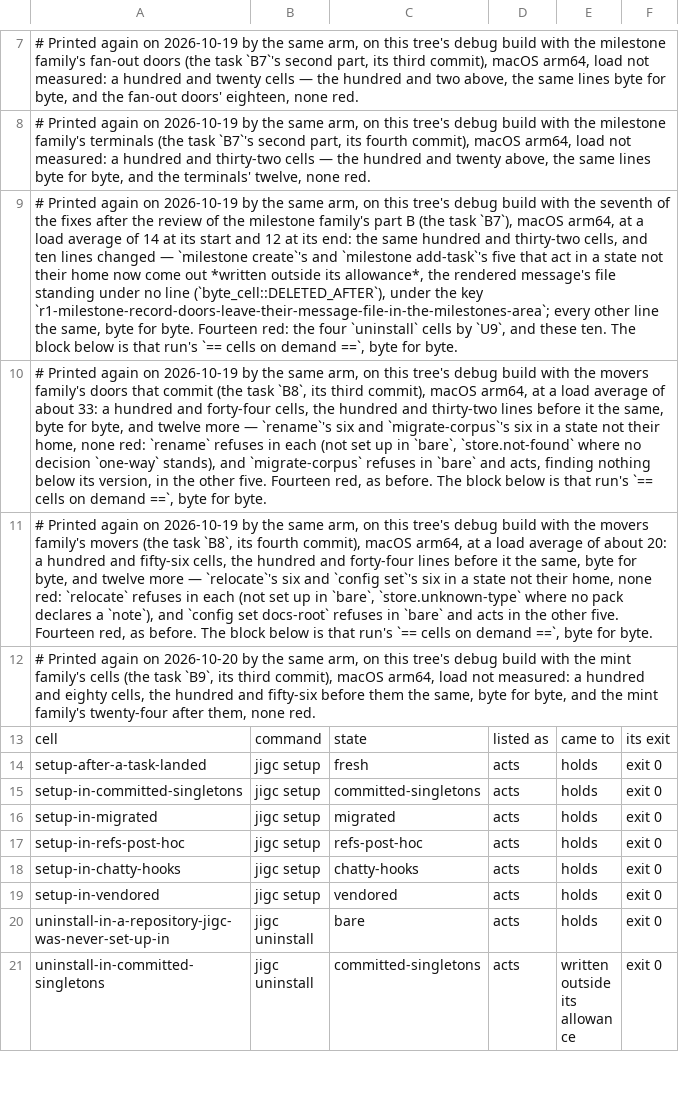
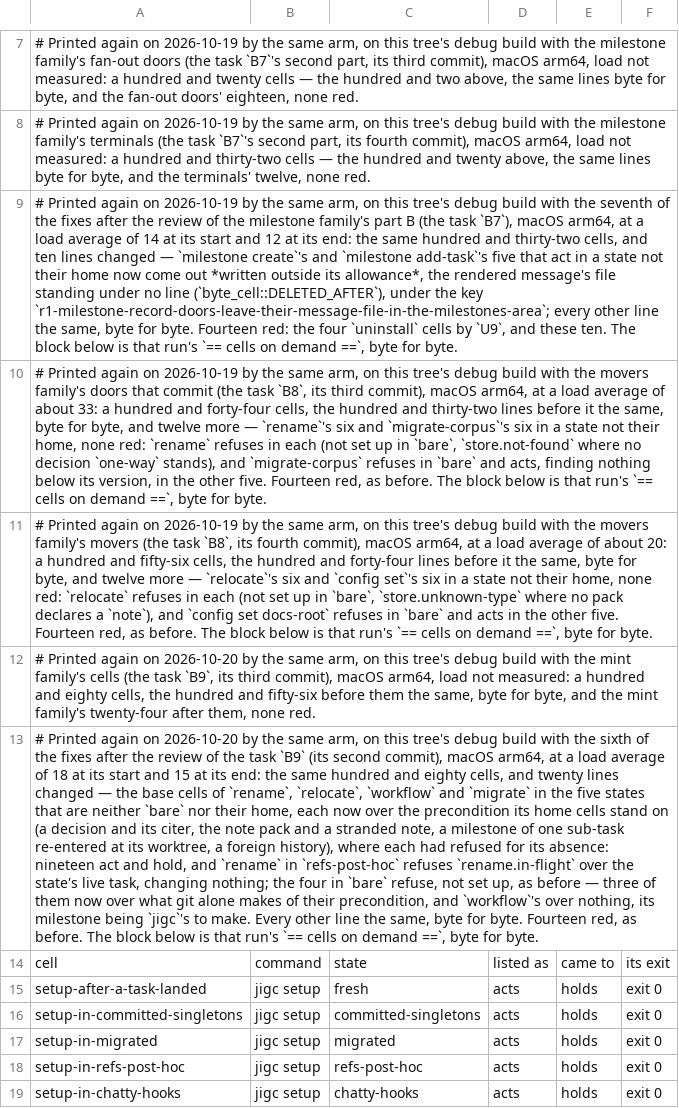
Before and after one commit to gherrink/jigc, a TSV file: completions/artifacts/M55/stabilization-build/reshape/byte-table-on-demand-cells.tsv, drawn as a sheet; only a part is shown, gaps mark what is left out; the shorter side is filled out with more unchanged rows; the diff covers the shown part only; the diff names each change by its address in the sheet, - before the commit and + after, or states it on an @@ line.

```diff
--- a/completions/artifacts/M55/stabilization-build/reshape/byte-table-on-demand-cells.tsv
+++ b/completions/artifacts/M55/stabilization-build/reshape/byte-table-on-demand-cells.tsv
+row 13: # Printed again on 2026-10-20 by the same arm, on this tree's debug build with the sixth of the fixes after the review of the task `B9` (its second commit), macOS arm64, at a load average of 18 at its start and 15 at its end: the same hundred and eighty cells, and twenty lines changed — the base cells of `rename`, `relocate`, `workflow` and `migrate` in the five states that are neither `bare` nor their home, each now over the precondition its home cells stand on (a decision and its citer, the note pack and a stranded note, a milestone of one sub-task re-entered at its worktree, a foreign history), where each had refused for its absence: nineteen act and hold, and `rename` in `refs-post-hoc` refuses `rename.in-flight` over the state's live task, changing nothing; the four in `bare` refuse, not set up, as before — three of them now over what git alone makes of their precondition, and `workflow`'s over nothing, its milestone being `jigc`'s to make. Every other line the same, byte for byte. Fourteen red, as before. The block below is that run's `== cells on demand ==`, byte for byte.
```
Also changed, not shown: 58 edited cells elsewhere in this file, 8 other files.
